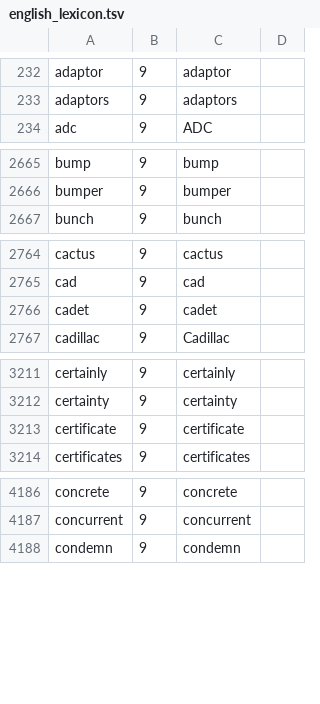
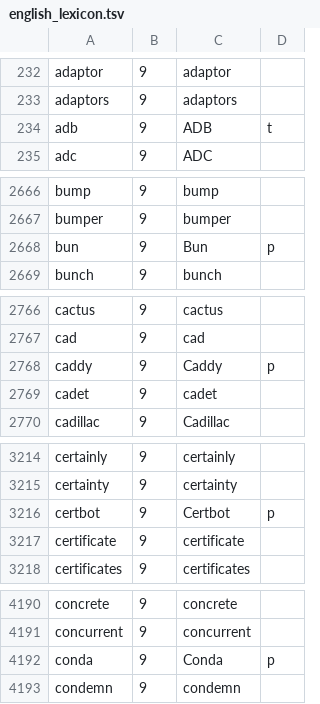
Before and after one commit to choicky/fcitx5-chinese-addons, a TSV file: im/pinyin/english_lexicon.tsv, drawn as a sheet; only a part is shown, gaps mark what is left out; the diff covers the shown part only.

Commit message:
feat(english-lexicon): add the reviewed software and infrastructure brands
The shipped inventory answers typing for the brands people actually type on
a phone (chatgpt, github, kubernetes), but not the self-hosting and tooling
names that came up on real devices: Caddy, HAProxy, ZeroTier, Headscale,
Proxmox, Synology, Jellyfin, Podman, Deno, NumPy, and the acronym-shaped
technical terms around them (frp, iptables, DDNS, pnpm, TPU, OBS, VLC, TTS).
Typing those raws produced only forced Chinese readings.

Twenty-eight proper nouns and twelve technical terms from the owner-reviewed
list go into the two curated allow-lists; none of the keys exists in the
pinned Ice/Frost inventory, so every one of them adds a key at tier 9 rather
than overriding an existing display. The resource was regenerated with
tools/prepare_english_lexicon.sh against the same two pinned commits (no pin
change), which grows it from 22477 to 22517 rows as a pure superset: no
existing row changed key, tier, display or flag. manifest.json and NOTICE are
the script output, so the configure-time SHA-256 gate over
im/pinyin/english_lexicon.tsv still holds.

Reviewed and deliberately not added: sing-box, Node.js, Next.js, llama.cpp,
Pi-hole and fine-tune need a hyphen or a dot in the display form, which the
generator's reachable-surface filter skips; admitting them would mean both
widening that documented alphabet and breaking key == lowercase(display),
an invariant that holds for every row shipped so far. Spaced multi-word
names (Android Studio, Stable Diffusion, ...), IPv6, Qt and Doubao are out of
scope for this release.

```diff
--- a/im/pinyin/english_lexicon.tsv
+++ b/im/pinyin/english_lexicon.tsv
@@ -233,2 +233,3 @@ adaptor	9	adaptor
 adaptors	9	adaptors	
+adb	9	ADB	t
 adc	9	ADC	
@@ -2666,2 +2667,3 @@ bump	9	bump
 bumper	9	bumper	
+bun	9	Bun	p
 bunch	9	bunch	
@@ -2765,2 +2767,3 @@ cactus	9	cactus
 cad	9	cad	
+caddy	9	Caddy	p
 cadet	9	cadet	
@@ -3212,2 +3215,3 @@ certainly	9	certainly
 certainty	9	certainty	
+certbot	9	Certbot	p
 certificate	9	certificate	
@@ -4187,2 +4191,3 @@ concrete	9	concrete
 concurrent	9	concurrent	
+conda	9	Conda	p
 condemn	9	condemn	
```
Also changed, not shown: 35 added rows elsewhere in this file, 4 other files.
